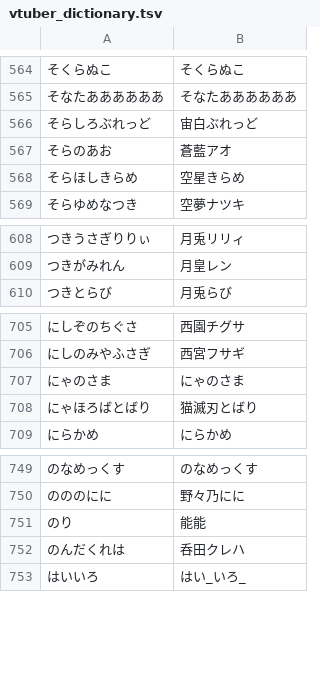
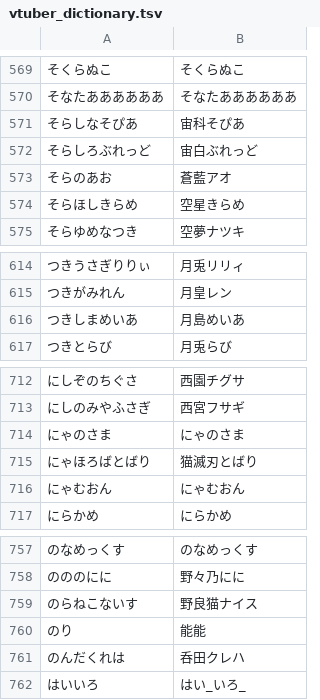
Before and after one commit to AkioPonkotu/VTuberDictionary, a TSV file: dist/vtuber_dictionary.tsv, drawn as a sheet; only a part is shown, gaps mark what is left out; the diff covers the shown part only.

```diff
--- a/dist/vtuber_dictionary.tsv
+++ b/dist/vtuber_dictionary.tsv
@@ -565,2 +570,3 @@
 そなたああああああ	そなたああああああ
+そらしなそぴあ	宙科そぴあ
 そらしろぶれっど	宙白ぶれっど
@@ -609,2 +615,3 @@
 つきがみれん	月皇レン
+つきしまめいあ	月島めいあ
 つきとらび	月兎らび
@@ -708,2 +715,3 @@
 にゃほろばとばり	猫滅刃とばり
+にゃむおん	にゃむおん
 にらかめ	にらかめ
@@ -750,2 +758,3 @@
 のののにに	野々乃にに
+のらねこないす	野良猫ナイス
 のり	能能
```
Also changed, not shown: 5 added rows elsewhere in this file, dist/vtuber_dictionary_macos.csv, 3 other files.
